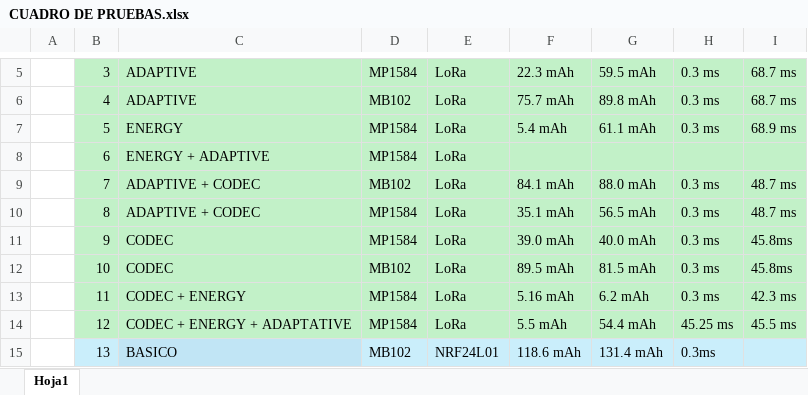
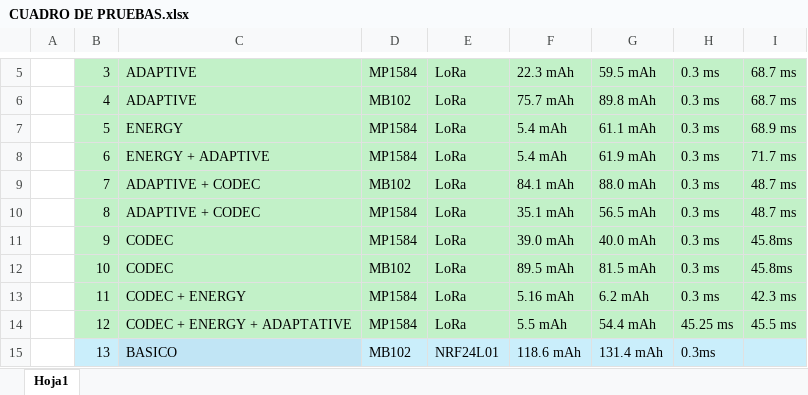
Before and after one commit to FranciscoRos/SolucionesEnergeticasParaWSN, an Excel workbook: CUADRO DE PRUEBAS.xlsx, sheet Hoja1, drawn as a sheet; only a part is shown, gaps mark what is left out; values as stored, in another font and other column widths than the file's, no borders; the diff names each change by its address in the sheet, - before the commit and + after, or states it on an @@ line.

Commit message:
Pruebas de lora completas

```diff
--- a/CUADRO DE PRUEBAS.xlsx (sheet Hoja1)
+++ b/CUADRO DE PRUEBAS.xlsx (sheet Hoja1)
-F8: (empty)
+F8: 5.4 mAh
-G8: (empty)
+G8: 61.9 mAh
-H8: (empty)
+H8: 0.3 ms
-I8: (empty)
+I8: 71.7 ms
```
